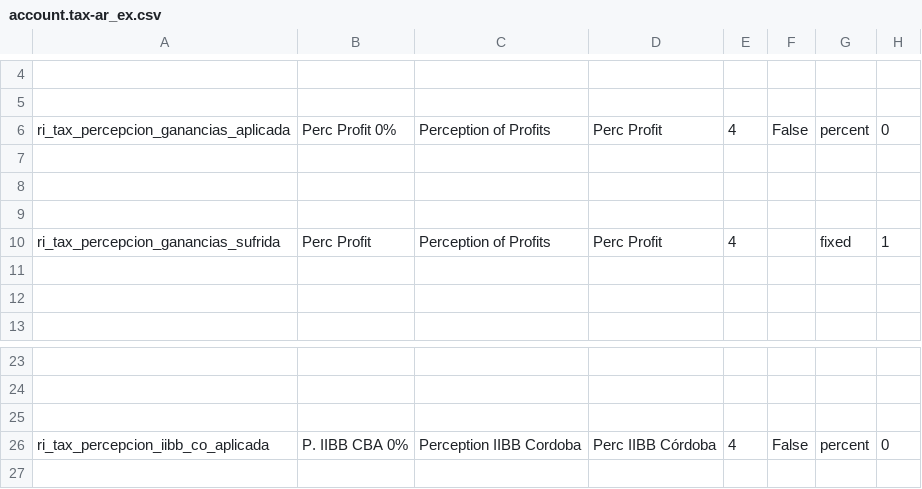
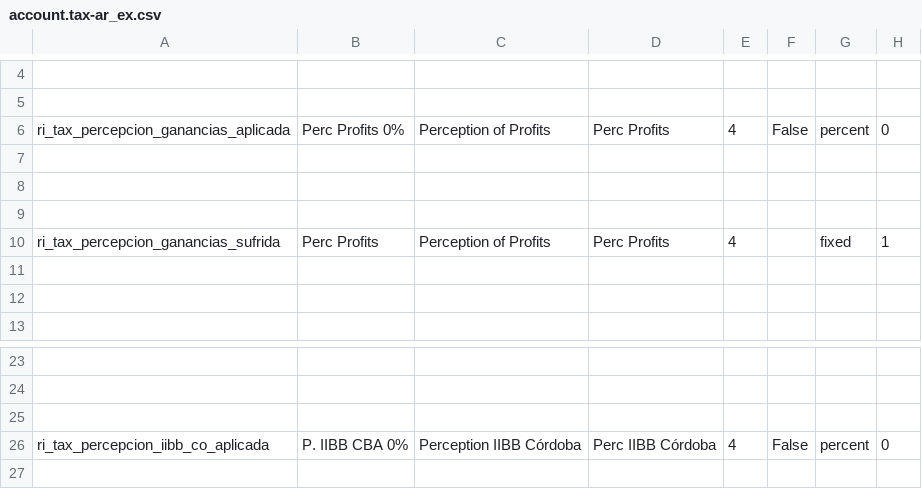
Before and after one commit to adhoc-cicd/odoo-odoo, a CSV file: addons/l10n_ar/data/template/account.tax-ar_ex.csv, drawn as a sheet; only a part is shown, gaps mark what is left out; the diff names each change by its address in the sheet, - before the commit and + after, or states it on an @@ line.

```diff
--- a/addons/l10n_ar/data/template/account.tax-ar_ex.csv
+++ b/addons/l10n_ar/data/template/account.tax-ar_ex.csv
-B6: Perc Profit 0%
+B6: Perc Profits 0%
-D6: Perc Profit
+D6: Perc Profits
-B10: Perc Profit
+B10: Perc Profits
-D10: Perc Profit
+D10: Perc Profits
-C26: Perception IIBB Cordoba
+C26: Perception IIBB Córdoba
```
Also changed, not shown: addons/l10n_ar/data/template/account.tax-ar_ri.csv, addons/l10n_ar_withholding/data/template/account.tax-ar_base.csv, 6 other files.
